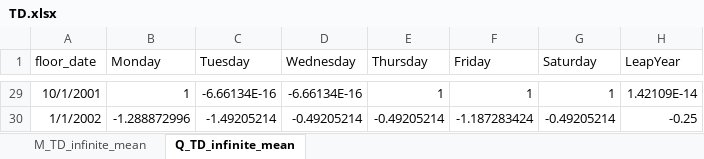
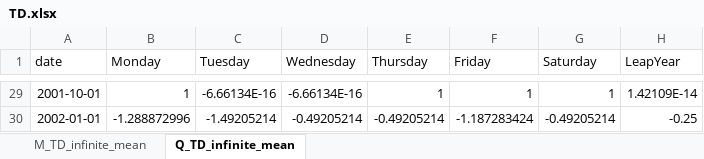
Before and after one commit to CSBLatvia/SA-cal-reg-LV, an Excel workbook: data/TD.xlsx, sheet Q_TD_infinite_mean, drawn as a sheet; only a part is shown, gaps mark what is left out; values as stored, in another font and other column widths than the file's, no borders; table styles not drawn; the diff covers the shown part only; the diff names each change by its address in the sheet, - before the commit and + after, or states it on an @@ line.

```diff
--- a/data/TD.xlsx (sheet Q_TD_infinite_mean)
+++ b/data/TD.xlsx (sheet Q_TD_infinite_mean)
-A1: floor_date
+A1: date
-A29 (date): 10/1/2001
+A29 (date): 2001-10-01
-A30 (date): 1/1/2002
+A30 (date): 2002-01-01
```
Also changed, not shown: other rows of this sheet, sheet M_TD_infinite_mean, data/WD.xlsx, 11 other files.
